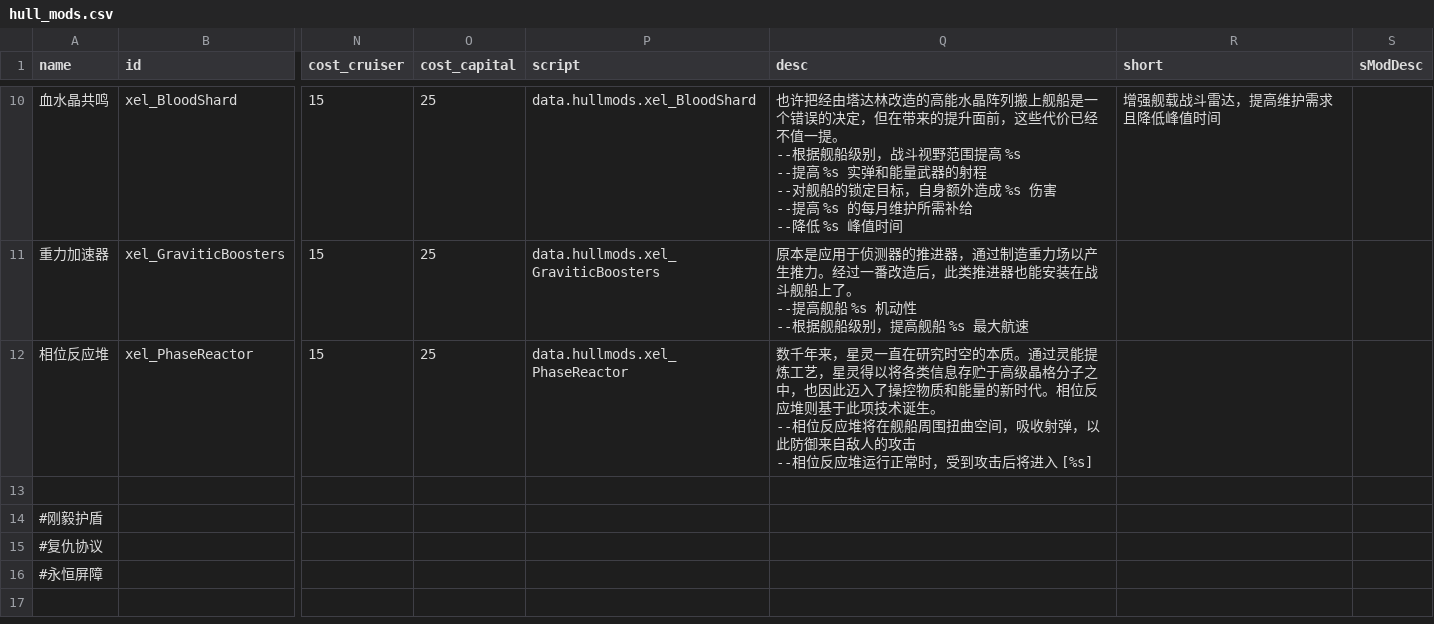
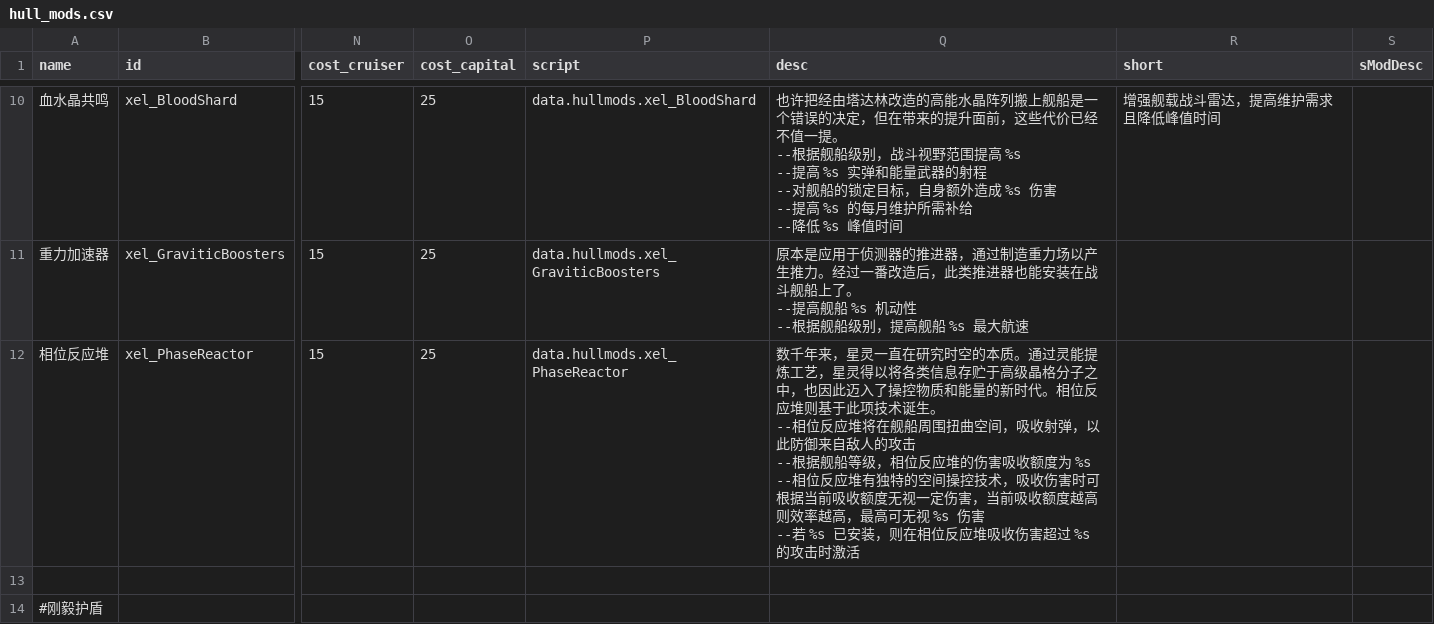
Before and after one commit to AErotoze/XelNaga, a CSV file: data/hullmods/hull_mods.csv, drawn as a sheet; only a part is shown, gaps mark what is left out; the shorter side is filled out with more unchanged rows; ↵ is a line break in a cell; the diff names each change by its address in the sheet, - before the commit and + after, or states it on an @@ line.

Commit message:
相位反应堆 竣工 计划日后改变其与星灵能量矩阵的联动关系

```diff
--- a/data/hullmods/hull_mods.csv
+++ b/data/hullmods/hull_mods.csv
-Q12 (desc): …攻击 ↵ --相位反应堆运行正常时，受到攻击后将进入 [%s]
+Q12 (desc): …攻击 ↵ --根据舰船等级，相位反应堆的伤害吸收额度为 %s ↵ --相位反应堆有独特的空间操控技术，吸收伤害时可根据当前吸收额度无视一定伤害，当前吸收额度越高则效率越高，最高可无视 %s 伤害 ↵ --若 %s 已安装，则在相位反应堆吸收伤害超过 %s 的攻击时激活
```
Also changed, not shown: 6 other files.
